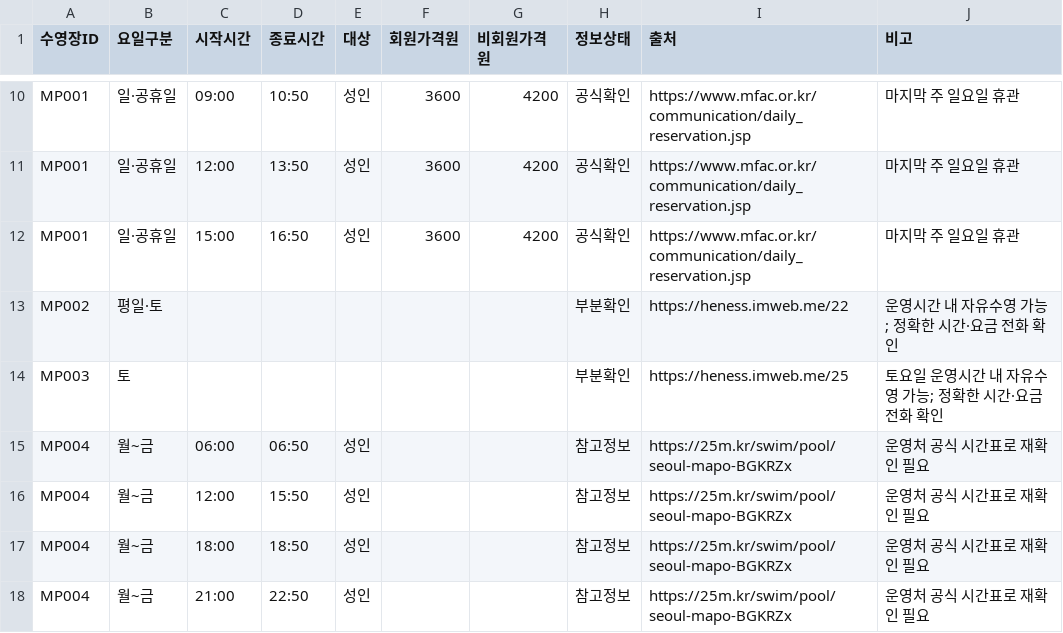
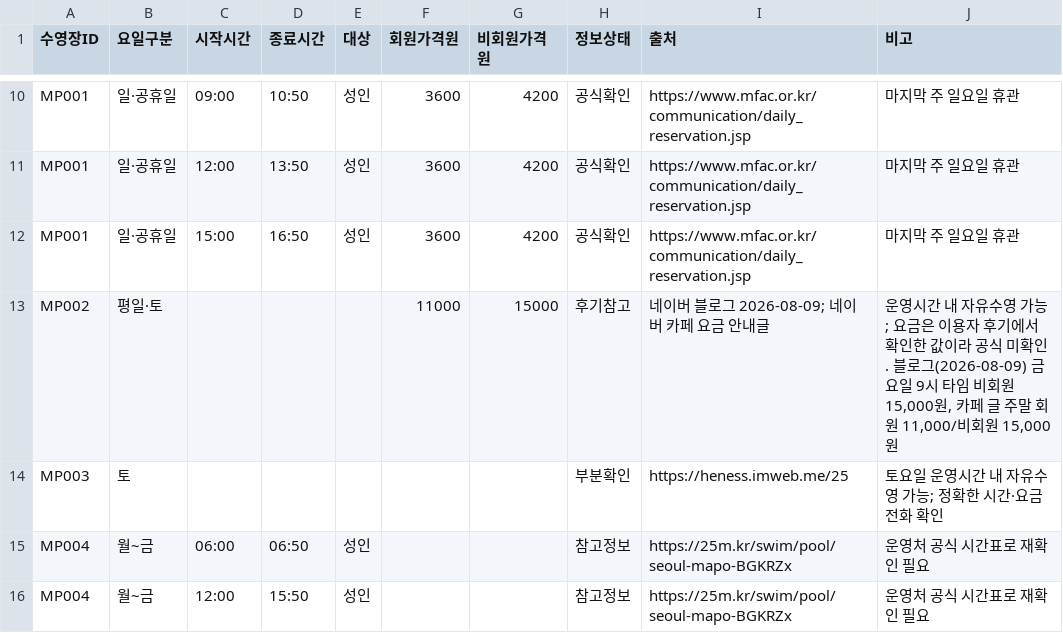
Before and after one commit to seoyunkim129/jasuhaja, a CSV file: 자유수영시간.csv, drawn as a sheet; only a part is shown, gaps mark what is left out; the shorter side is filled out with more unchanged rows.

```diff
--- a/자유수영시간.csv
+++ b/자유수영시간.csv
@@ -12,3 +12,3 @@ MP001,일·공휴일,12:00,13:50,성인,3600,4200,공식확인,https://www.mfac.
 MP001,일·공휴일,15:00,16:50,성인,3600,4200,공식확인,https://www.mfac.or.kr/communication/daily_reservation.jsp,마지막 주 일요일 휴관
-MP002,평일·토,,,,,,부분확인,https://heness.imweb.me/22,운영시간 내 자유수영 가능; 정확한 시간·요금 전화 확인
+MP002,평일·토,,,,11000,15000,후기참고,네이버 블로그 2026-08-09; 네이버 카페 요금 안내글,"운영시간 내 자유수영 가능; 요금은 이용자 후기에서 확인한 값이라 공식 미확인. 블로그(2026-08-09) 금요일 9시 타임 비회원 15,000원, 카페 글 주말 회원 11,000/비회원 15,000원"
 MP003,토,,,,,,부분확인,https://heness.imweb.me/25,토요일 운영시간 내 자유수영 가능; 정확한 시간·요금 전화 확인
```
Also changed, not shown: 1 other file.
